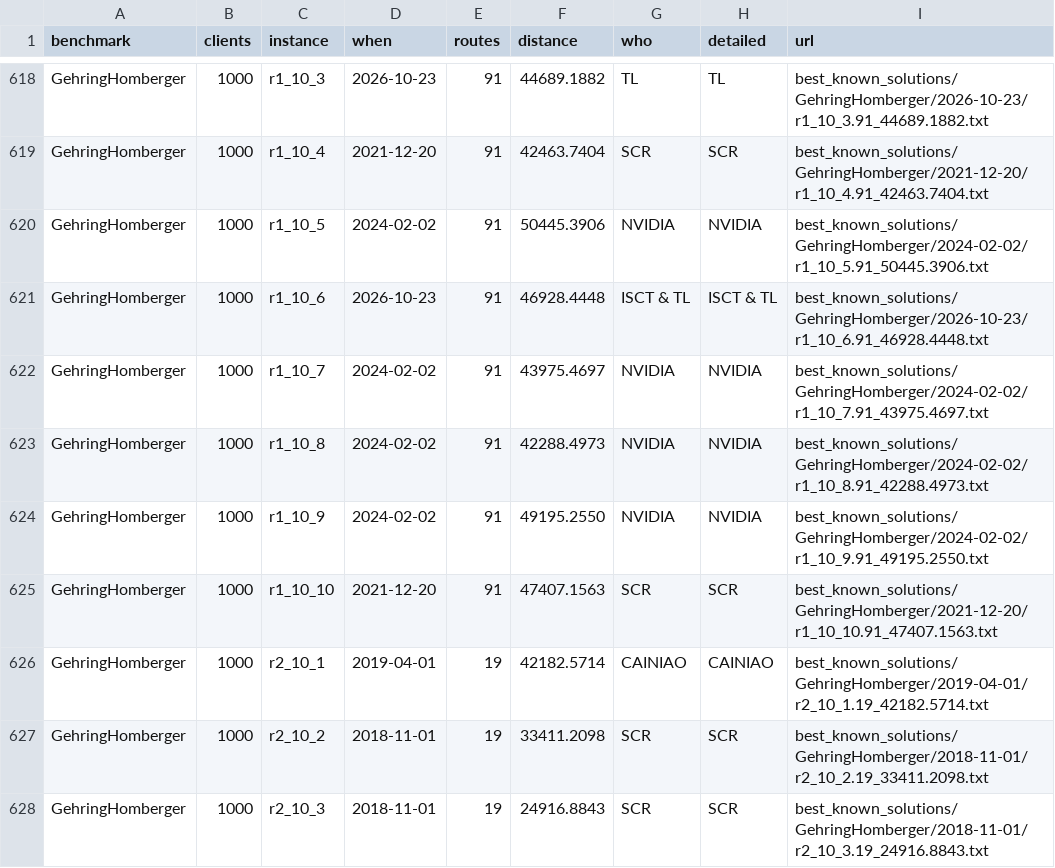
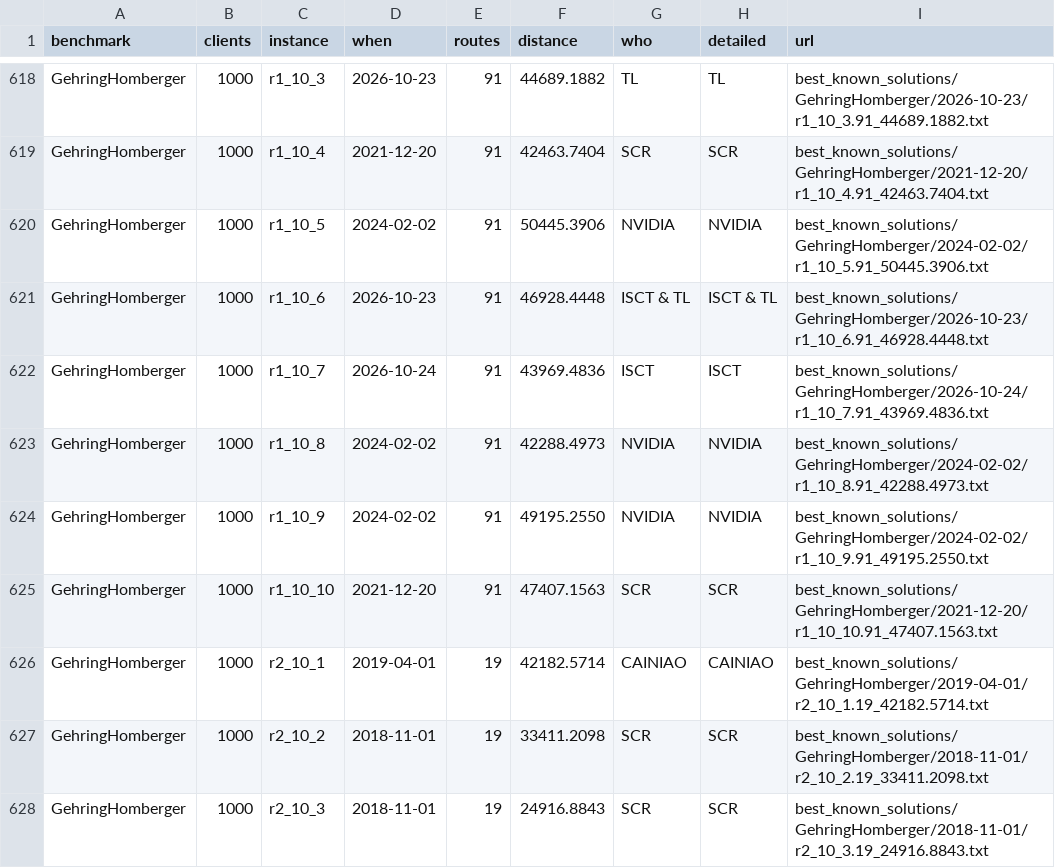
Before and after one commit to rogalski-wmii-uni-lodz-pl/vrp-benchmarks, a CSV file: tables.csv, drawn as a sheet; only a part is shown, gaps mark what is left out.

```diff
--- a/tables.csv
+++ b/tables.csv
@@ -621,3 +621,3 @@ GehringHomberger,1000,r1_10_5,2024-02-02,91,50445.3906,NVIDIA,NVIDIA,best_known_
 GehringHomberger,1000,r1_10_6,2026-10-23,91,46928.4448,ISCT & TL,ISCT & TL,best_known_solutions/GehringHomberger/2026-10-23/r1_10_6.91_46928.4448.txt
-GehringHomberger,1000,r1_10_7,2024-02-02,91,43975.4697,NVIDIA,NVIDIA,best_known_solutions/GehringHomberger/2024-02-02/r1_10_7.91_43975.4697.txt
+GehringHomberger,1000,r1_10_7,2026-10-24,91,43969.4836,ISCT,ISCT,best_known_solutions/GehringHomberger/2026-10-24/r1_10_7.91_43969.4836.txt
 GehringHomberger,1000,r1_10_8,2024-02-02,91,42288.4973,NVIDIA,NVIDIA,best_known_solutions/GehringHomberger/2024-02-02/r1_10_8.91_42288.4973.txt
```
Also changed, not shown: improvements.csv, 3 other files.
